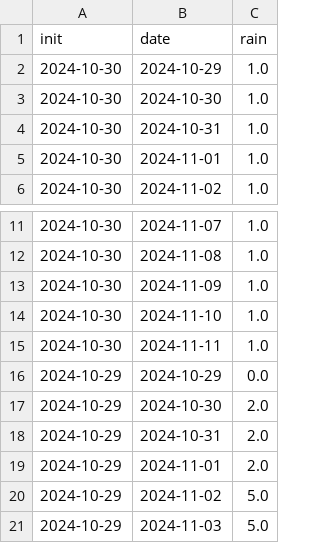
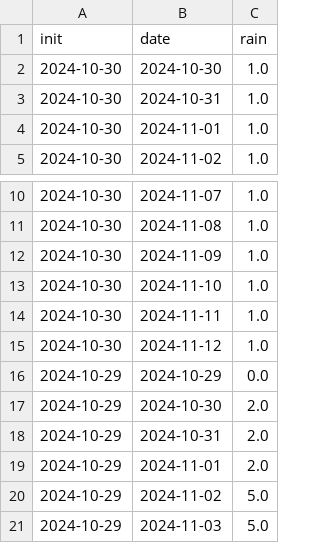
Before and after one commit to eulauer/csv, a CSV file: meteo.csv, drawn as a sheet; only a part is shown, gaps mark what is left out; removed rows and columns are numbered as before the commit, all else as after; the diff names each change by its address in the sheet, - before the commit and + after, or states it on an @@ line.

Commit message:
Added my project

```diff
--- a/meteo.csv
+++ b/meteo.csv
-row 2: 2024-10-30 | 2024-10-29 | 1.0
+row 15: 2024-10-30 | 2024-11-12 | 1.0
```
